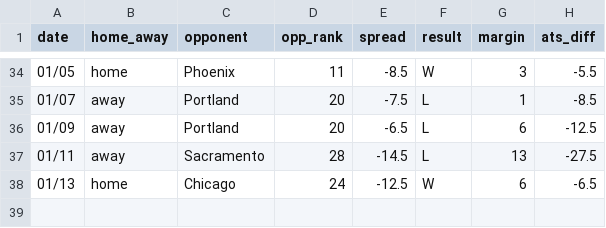
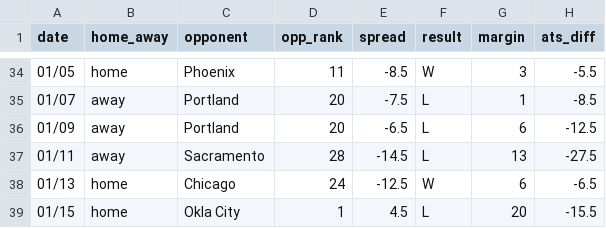
Before and after one commit to ajoros/nbabetinfo, a CSV file: ats_results_houston-rockets.csv, drawn as a sheet; only a part is shown, gaps mark what is left out.

```diff
--- a/ats_results_houston-rockets.csv
+++ b/ats_results_houston-rockets.csv
@@ -38 +38,2 @@ date,home_away,opponent,opp_rank,spread,result,margin,ats_diff
 01/13,home,Chicago,24,-12.5,W,6,-6.5
+01/15,home,Okla City,1,4.5,L,20,-15.5
```
Also changed, not shown: ats_results_boston-celtics.csv, ats_results_detroit-pistons.csv, 10 other files.
